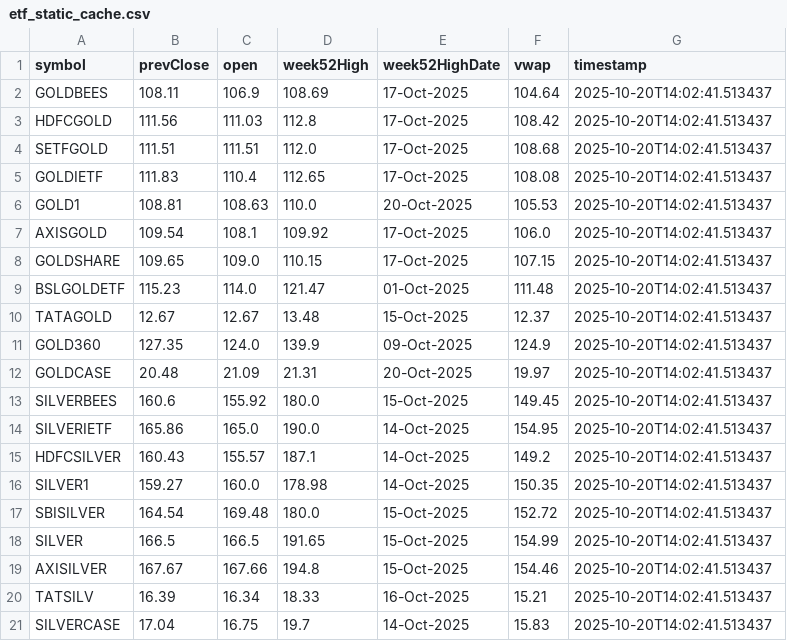
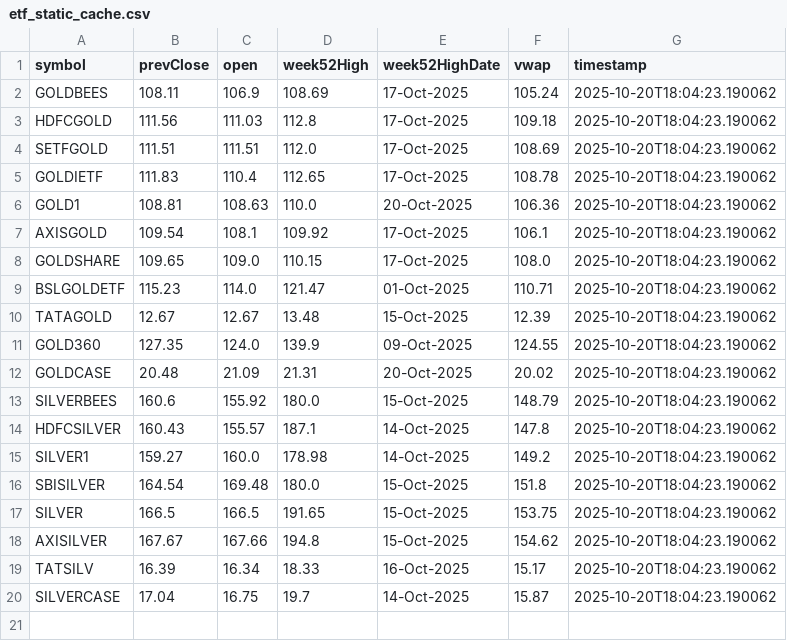
Before and after one commit to abhishekkumar9807/etf-tracker, a CSV file: data/etf_static_cache.csv, drawn as a sheet.

```diff
--- a/data/etf_static_cache.csv
+++ b/data/etf_static_cache.csv
@@ -1,21 +1,20 @@
 symbol,prevClose,open,week52High,week52HighDate,vwap,timestamp
-GOLDBEES,108.11,106.9,108.69,17-Oct-2025,104.64,2025-10-20T14:02:41.513437
-HDFCGOLD,111.56,111.03,112.8,17-Oct-2025,108.42,2025-10-20T14:02:41.513437
-SETFGOLD,111.51,111.51,112.0,17-Oct-2025,108.68,2025-10-20T14:02:41.513437
-GOLDIETF,111.83,110.4,112.65,17-Oct-2025,108.08,2025-10-20T14:02:41.513437
-GOLD1,108.81,108.63,110.0,20-Oct-2025,105.53,2025-10-20T14:02:41.513437
-AXISGOLD,109.54,108.1,109.92,17-Oct-2025,106.0,2025-10-20T14:02:41.513437
-GOLDSHARE,109.65,109.0,110.15,17-Oct-2025,107.15,2025-10-20T14:02:41.513437
-BSLGOLDETF,115.23,114.0,121.47,01-Oct-2025,111.48,2025-10-20T14:02:41.513437
-TATAGOLD,12.67,12.67,13.48,15-Oct-2025,12.37,2025-10-20T14:02:41.513437
-GOLD360,127.35,124.0,139.9,09-Oct-2025,124.9,2025-10-20T14:02:41.513437
-GOLDCASE,20.48,21.09,21.31,20-Oct-2025,19.97,2025-10-20T14:02:41.513437
-SILVERBEES,160.6,155.92,180.0,15-Oct-2025,149.45,2025-10-20T14:02:41.513437
-SILVERIETF,165.86,165.0,190.0,14-Oct-2025,154.95,2025-10-20T14:02:41.513437
-HDFCSILVER,160.43,155.57,187.1,14-Oct-2025,149.2,2025-10-20T14:02:41.513437
-SILVER1,159.27,160.0,178.98,14-Oct-2025,150.35,2025-10-20T14:02:41.513437
-SBISILVER,164.54,169.48,180.0,15-Oct-2025,152.72,2025-10-20T14:02:41.513437
-SILVER,166.5,166.5,191.65,15-Oct-2025,154.99,2025-10-20T14:02:41.513437
-AXISILVER,167.67,167.66,194.8,15-Oct-2025,154.46,2025-10-20T14:02:41.513437
-TATSILV,16.39,16.34,18.33,16-Oct-2025,15.21,2025-10-20T14:02:41.513437
-SILVERCASE,17.04,16.75,19.7,14-Oct-2025,15.83,2025-10-20T14:02:41.513437
+GOLDBEES,108.11,106.9,108.69,17-Oct-2025,105.24,2025-10-20T18:04:23.190062
+HDFCGOLD,111.56,111.03,112.8,17-Oct-2025,109.18,2025-10-20T18:04:23.190062
+SETFGOLD,111.51,111.51,112.0,17-Oct-2025,108.69,2025-10-20T18:04:23.190062
+GOLDIETF,111.83,110.4,112.65,17-Oct-2025,108.78,2025-10-20T18:04:23.190062
+GOLD1,108.81,108.63,110.0,20-Oct-2025,106.36,2025-10-20T18:04:23.190062
+AXISGOLD,109.54,108.1,109.92,17-Oct-2025,106.1,2025-10-20T18:04:23.190062
+GOLDSHARE,109.65,109.0,110.15,17-Oct-2025,108.0,2025-10-20T18:04:23.190062
+BSLGOLDETF,115.23,114.0,121.47,01-Oct-2025,110.71,2025-10-20T18:04:23.190062
+TATAGOLD,12.67,12.67,13.48,15-Oct-2025,12.39,2025-10-20T18:04:23.190062
+GOLD360,127.35,124.0,139.9,09-Oct-2025,124.55,2025-10-20T18:04:23.190062
+GOLDCASE,20.48,21.09,21.31,20-Oct-2025,20.02,2025-10-20T18:04:23.190062
+SILVERBEES,160.6,155.92,180.0,15-Oct-2025,148.79,2025-10-20T18:04:23.190062
+HDFCSILVER,160.43,155.57,187.1,14-Oct-2025,147.8,2025-10-20T18:04:23.190062
+SILVER1,159.27,160.0,178.98,14-Oct-2025,149.2,2025-10-20T18:04:23.190062
+SBISILVER,164.54,169.48,180.0,15-Oct-2025,151.8,2025-10-20T18:04:23.190062
+SILVER,166.5,166.5,191.65,15-Oct-2025,153.75,2025-10-20T18:04:23.190062
+AXISILVER,167.67,167.66,194.8,15-Oct-2025,154.62,2025-10-20T18:04:23.190062
+TATSILV,16.39,16.34,18.33,16-Oct-2025,15.17,2025-10-20T18:04:23.190062
+SILVERCASE,17.04,16.75,19.7,14-Oct-2025,15.87,2025-10-20T18:04:23.190062
```
Also changed, not shown: data/etf_cache.csv, 2 other files.
